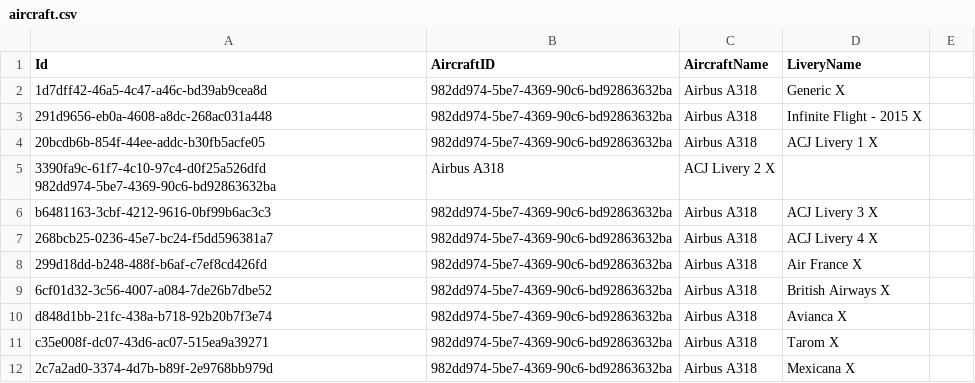
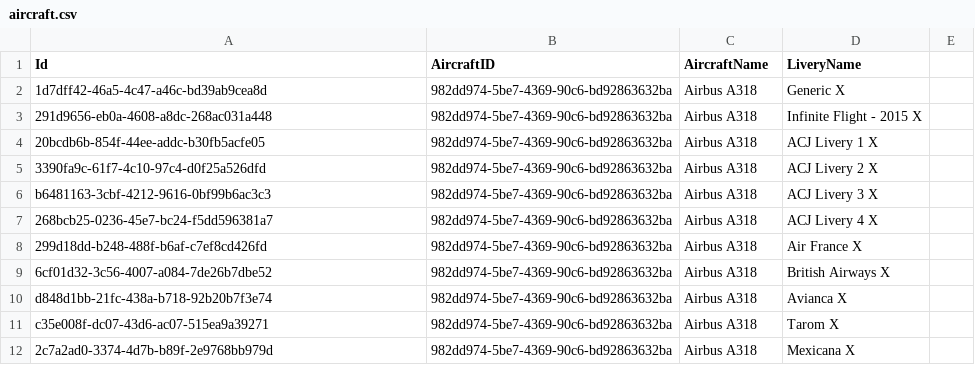
Before and after one commit to Daniboi737/Infinite_Live, a CSV file: aircraft.csv, drawn as a sheet; only a part is shown.

Commit message:
Update aircraft.csv

```diff
--- a/aircraft.csv
+++ b/aircraft.csv
@@ -4,3 +4,3 @@ Id,AircraftID,AircraftName,LiveryName
 20bcdb6b-854f-44ee-addc-b30fb5acfe05,982dd974-5be7-4369-90c6-bd92863632ba,Airbus A318,ACJ Livery 1 X
-3390fa9c-61f7-4c10-97c4-d0f25a526dfd    982dd974-5be7-4369-90c6-bd92863632ba,Airbus A318,ACJ Livery 2 X
+3390fa9c-61f7-4c10-97c4-d0f25a526dfd,982dd974-5be7-4369-90c6-bd92863632ba,Airbus A318,ACJ Livery 2 X
 b6481163-3cbf-4212-9616-0bf99b6ac3c3,982dd974-5be7-4369-90c6-bd92863632ba,Airbus A318,ACJ Livery 3 X
```
